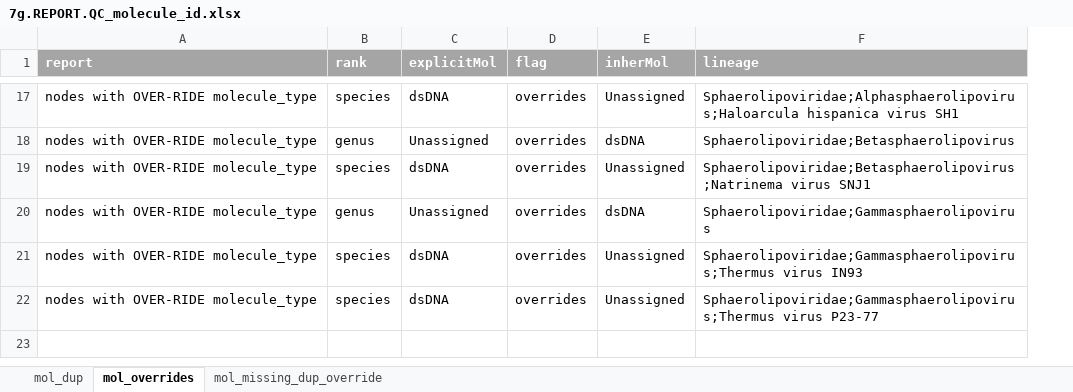
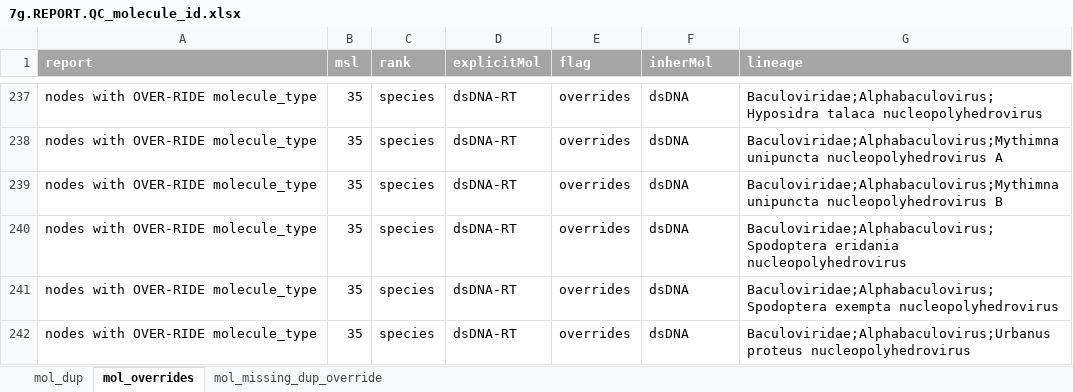
Before and after one commit to ICTV-Virus-Knowledgebase/ICTVonlineDbLoad, an Excel workbook: 7g.REPORT.QC_molecule_id.xlsx, sheet mol_overrides, drawn as a sheet; only a part is shown, gaps mark what is left out; values as stored, in another font and other column widths than the file's, no borders; conditional formats not drawn; addresses are those after the commit; the diff covers the shown part only; the diff names each change by its address in the sheet, - before the commit and + after, or states it on an @@ line.

```diff
--- a/7g.REPORT.QC_molecule_id.xlsx (sheet mol_overrides)
+++ b/7g.REPORT.QC_molecule_id.xlsx (sheet mol_overrides)
+column B (msl), rows 237-242: all 35
-D237 (explicitMol): dsDNA
+D237 (explicitMol): dsDNA-RT
-F237 (inherMol): Unassigned
+F237 (inherMol): dsDNA
-G237 (lineage): Sphaerolipoviridae;Alphasphaerolipovirus;Haloarcula hispanica virus SH1
+G237 (lineage): Baculoviridae;Alphabaculovirus;Hyposidra talaca nucleopolyhedrovirus
-C238 (rank): genus
+C238 (rank): species
-D238 (explicitMol): Unassigned
+D238 (explicitMol): dsDNA-RT
-G238 (lineage): Sphaerolipoviridae;Betasphaerolipovirus
+G238 (lineage): Baculoviridae;Alphabaculovirus;Mythimna unipuncta nucleopolyhedrovirus A
-D239 (explicitMol): dsDNA
+D239 (explicitMol): dsDNA-RT
-F239 (inherMol): Unassigned
+F239 (inherMol): dsDNA
-G239 (lineage): Sphaerolipoviridae;Betasphaerolipovirus;Natrinema virus SNJ1
+G239 (lineage): Baculoviridae;Alphabaculovirus;Mythimna unipuncta nucleopolyhedrovirus B
-C240 (rank): genus
+C240 (rank): species
-D240 (explicitMol): Unassigned
+D240 (explicitMol): dsDNA-RT
-G240 (lineage): Sphaerolipoviridae;Gammasphaerolipovirus
+G240 (lineage): Baculoviridae;Alphabaculovirus;Spodoptera eridania nucleopolyhedrovirus
-D241:D242 (explicitMol): dsDNA
+D241:D242 (explicitMol): dsDNA-RT
-F241:F242 (inherMol): Unassigned
+F241:F242 (inherMol): dsDNA
-G241 (lineage): Sphaerolipoviridae;Gammasphaerolipovirus;Thermus virus IN93
+G241 (lineage): Baculoviridae;Alphabaculovirus;Spodoptera exempta nucleopolyhedrovirus
-G242 (lineage): Sphaerolipoviridae;Gammasphaerolipovirus;Thermus virus P23-77
+G242 (lineage): Baculoviridae;Alphabaculovirus;Urbanus proteus nucleopolyhedrovirus
```
Also changed, not shown: 220 added rows and 33 edited cells elsewhere in this sheet, sheet mol_missing_dup_override, sheet mol_dup, hidden cells, 2 other files.
